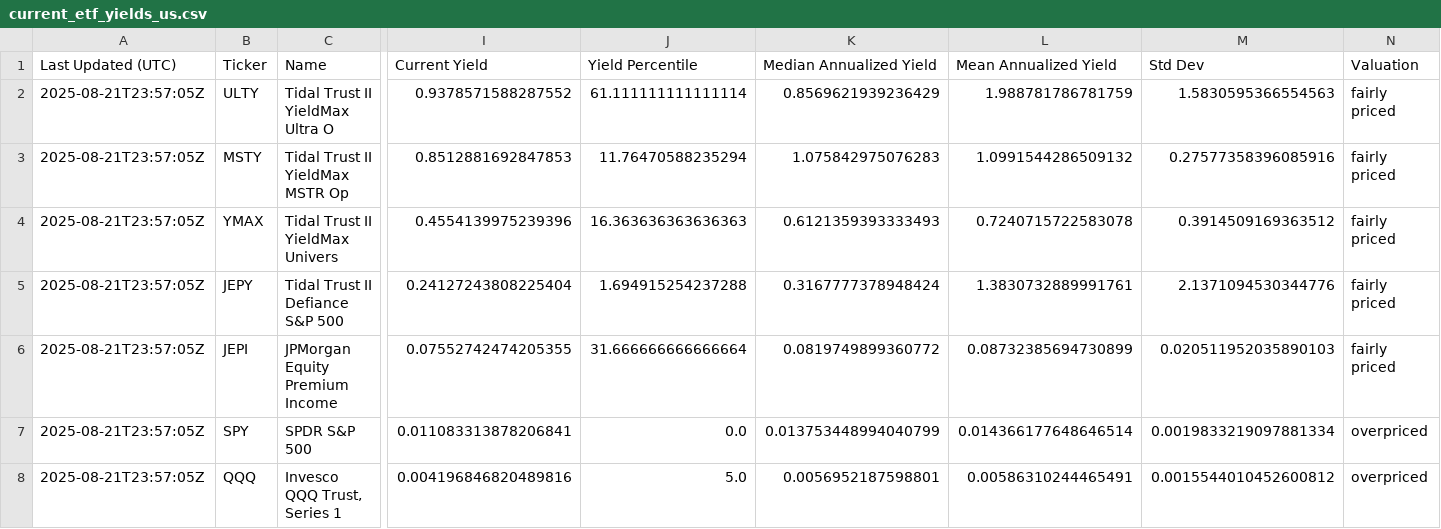
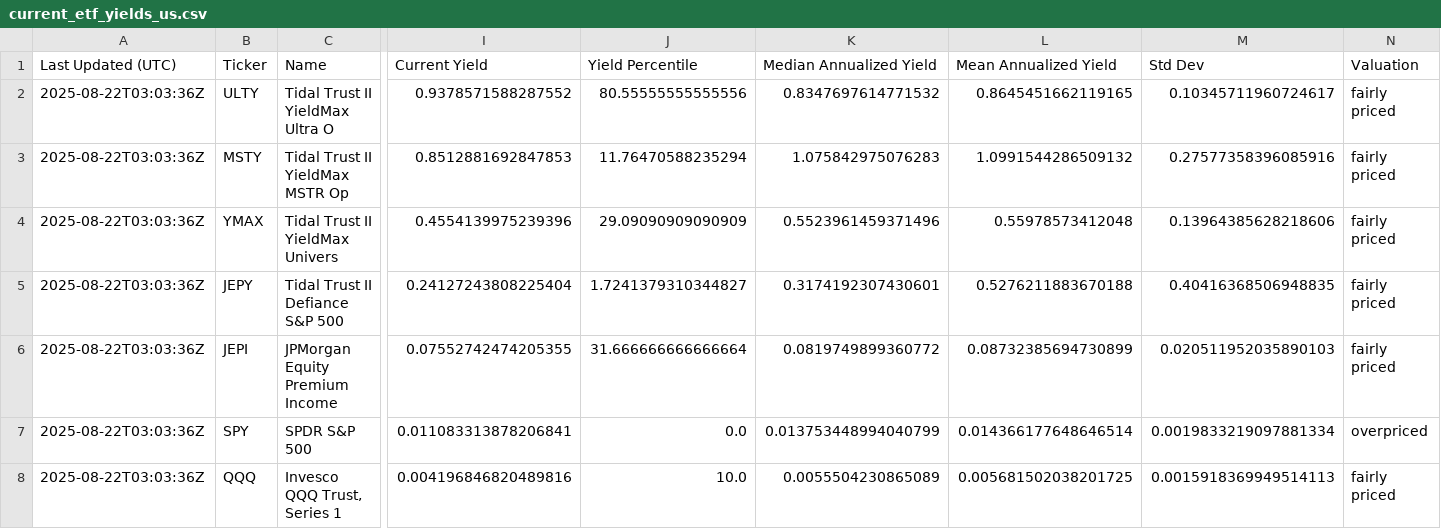
Before and after one commit to willynilly91/dividendAnalyzer, a CSV file: current_etf_yields_us.csv, drawn as a sheet; only a part is shown, gaps mark what is left out; the diff names each change by its address in the sheet, - before the commit and + after, or states it on an @@ line.

```diff
--- a/current_etf_yields_us.csv
+++ b/current_etf_yields_us.csv
-A2:A8 (Last Updated (UTC)): 2025-08-21T23:57:05Z
+A2:A8 (Last Updated (UTC)): 2025-08-22T03:03:36Z
-J2 (Yield Percentile): 61.111111111111114
+J2 (Yield Percentile): 80.55555555555556
-K2 (Median Annualized Yield): 0.8569621939236429
+K2 (Median Annualized Yield): 0.8347697614771532
-L2 (Mean Annualized Yield): 1.988781786781759
+L2 (Mean Annualized Yield): 0.8645451662119165
-M2 (Std Dev): 1.5830595366554563
+M2 (Std Dev): 0.10345711960724617
-J4 (Yield Percentile): 16.363636363636363
+J4 (Yield Percentile): 29.09090909090909
-K4 (Median Annualized Yield): 0.6121359393333493
+K4 (Median Annualized Yield): 0.5523961459371496
-L4 (Mean Annualized Yield): 0.7240715722583078
+L4 (Mean Annualized Yield): 0.55978573412048
-M4 (Std Dev): 0.3914509169363512
+M4 (Std Dev): 0.13964385628218606
-J5 (Yield Percentile): 1.694915254237288
+J5 (Yield Percentile): 1.7241379310344827
-K5 (Median Annualized Yield): 0.3167777378948424
+K5 (Median Annualized Yield): 0.3174192307430601
-L5 (Mean Annualized Yield): 1.3830732889991761
+L5 (Mean Annualized Yield): 0.5276211883670188
-M5 (Std Dev): 2.1371094530344776
+M5 (Std Dev): 0.40416368506948835
-J8 (Yield Percentile): 5.0
+J8 (Yield Percentile): 10.0
-K8 (Median Annualized Yield): 0.0056952187598801
+K8 (Median Annualized Yield): 0.0055504230865089
-L8 (Mean Annualized Yield): 0.00586310244465491
+L8 (Mean Annualized Yield): 0.005681502038201725
-M8 (Std Dev): 0.0015544010452600812
+M8 (Std Dev): 0.0015918369949514113
-N8 (Valuation): overpriced
+N8 (Valuation): fairly priced
```
Also changed, not shown: current_etf_yields_canada.csv, 2 other files.
